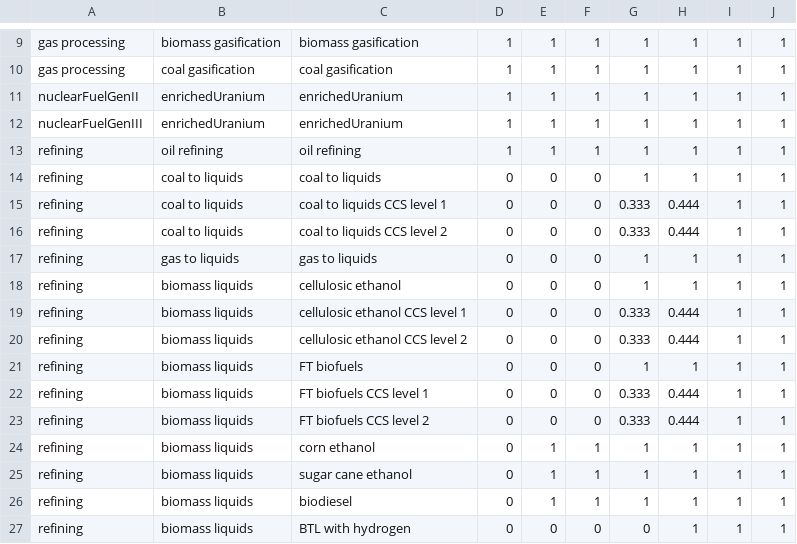
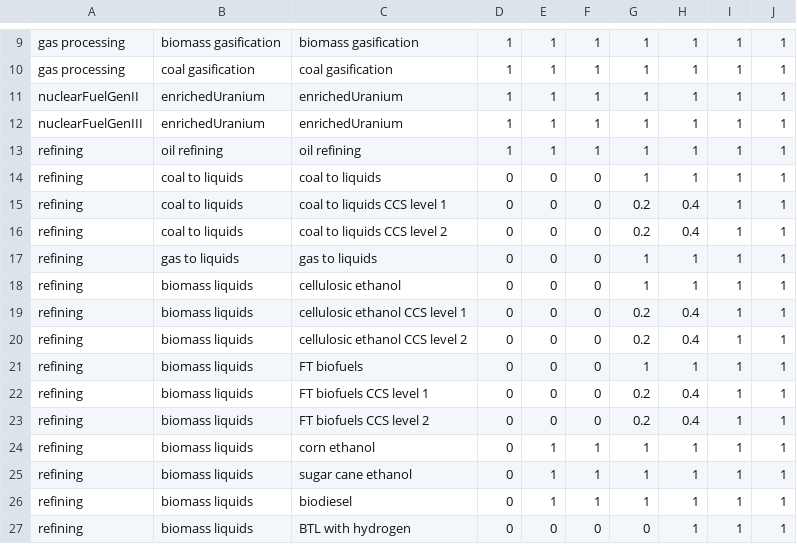
Before and after one commit to bc3LC/gcam-core, a CSV file: input/gcamdata/inst/extdata/energy/A22.globaltech_shrwt.csv, drawn as a sheet; only a part is shown, gaps mark what is left out.

Commit message:
Clean up CCS in 2025 in refining

```diff
--- a/input/gcamdata/inst/extdata/energy/A22.globaltech_shrwt.csv
+++ b/input/gcamdata/inst/extdata/energy/A22.globaltech_shrwt.csv
@@ -14,11 +14,11 @@ refining,oil refining,oil refining,1,1,1,1,1,1,1
 refining,coal to liquids,coal to liquids,0,0,0,1,1,1,1
-refining,coal to liquids,coal to liquids CCS level 1,0,0,0,0.333,0.444,1,1
-refining,coal to liquids,coal to liquids CCS level 2,0,0,0,0.333,0.444,1,1
+refining,coal to liquids,coal to liquids CCS level 1,0,0,0,0.2,0.4,1,1
+refining,coal to liquids,coal to liquids CCS level 2,0,0,0,0.2,0.4,1,1
 refining,gas to liquids,gas to liquids,0,0,0,1,1,1,1
 refining,biomass liquids,cellulosic ethanol,0,0,0,1,1,1,1
-refining,biomass liquids,cellulosic ethanol CCS level 1,0,0,0,0.333,0.444,1,1
-refining,biomass liquids,cellulosic ethanol CCS level 2,0,0,0,0.333,0.444,1,1
+refining,biomass liquids,cellulosic ethanol CCS level 1,0,0,0,0.2,0.4,1,1
+refining,biomass liquids,cellulosic ethanol CCS level 2,0,0,0,0.2,0.4,1,1
 refining,biomass liquids,FT biofuels,0,0,0,1,1,1,1
-refining,biomass liquids,FT biofuels CCS level 1,0,0,0,0.333,0.444,1,1
-refining,biomass liquids,FT biofuels CCS level 2,0,0,0,0.333,0.444,1,1
+refining,biomass liquids,FT biofuels CCS level 1,0,0,0,0.2,0.4,1,1
+refining,biomass liquids,FT biofuels CCS level 2,0,0,0,0.2,0.4,1,1
 refining,biomass liquids,corn ethanol,0,1,1,1,1,1,1
```
